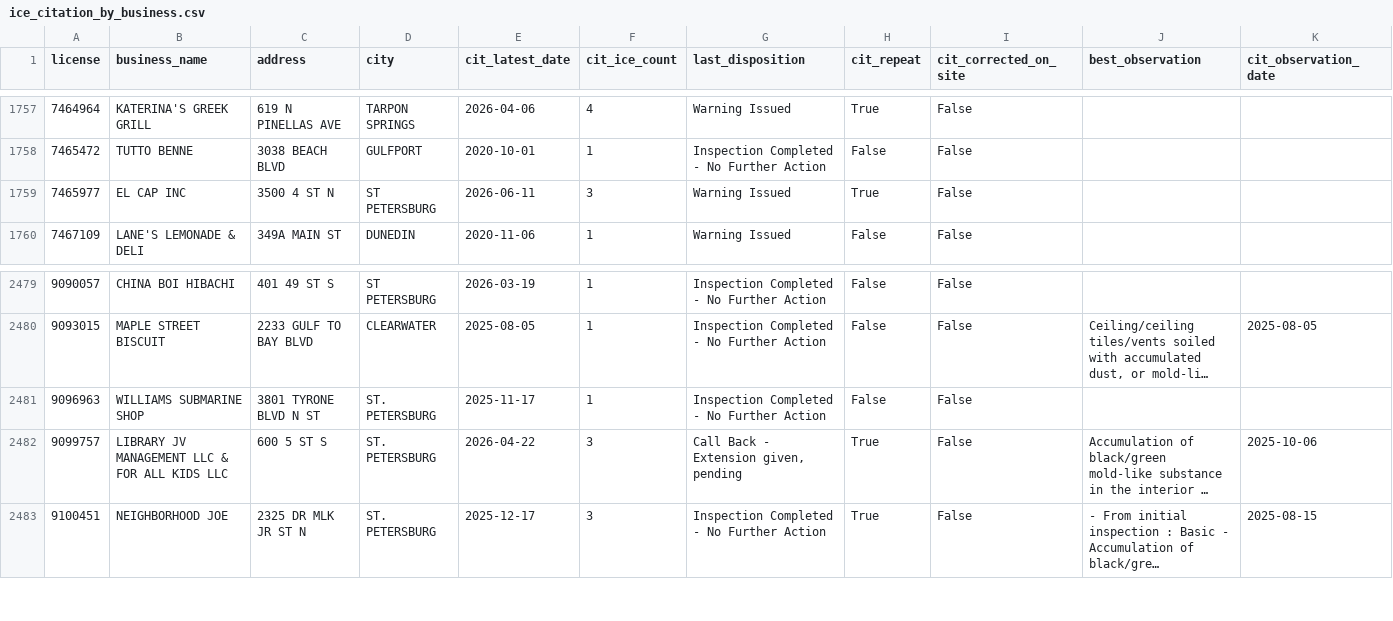
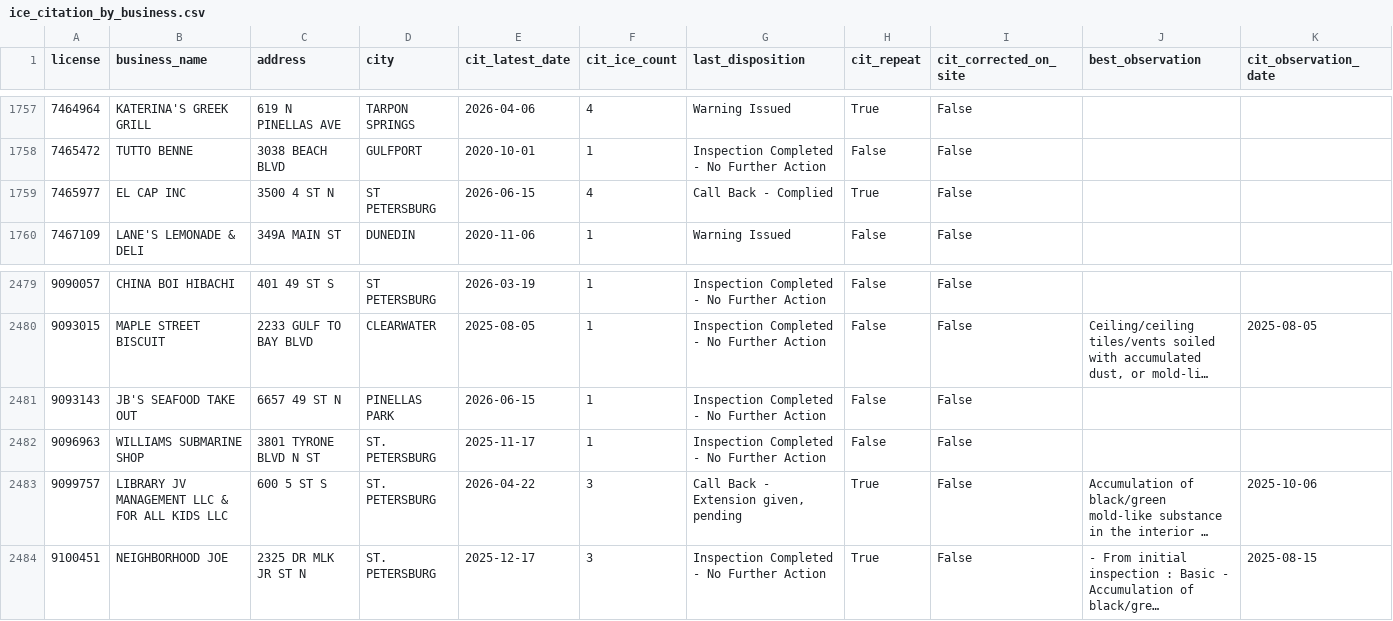
Before and after one commit to pinellasiceco/Pinellasiceco, a CSV file: ice_citation_by_business.csv, drawn as a sheet; only a part is shown, gaps mark what is left out; long unchanged cells end in …; the diff names each change by its address in the sheet, - before the commit and + after, or states it on an @@ line.

```diff
--- a/ice_citation_by_business.csv
+++ b/ice_citation_by_business.csv
-E1759 (cit_latest_date): 2026-06-11
+E1759 (cit_latest_date): 2026-06-15
-F1759 (cit_ice_count): 3
+F1759 (cit_ice_count): 4
-G1759 (last_disposition): Warning Issued
+G1759 (last_disposition): Call Back - Complied
+row 2481: 9093143 | JB'S SEAFOOD TAKE OUT | 6657 49 ST N | PINELLAS PARK | 2026-06-15 | 1 | Inspection Completed - No Further Action | False | False
```
Also changed, not shown: 6 other files.
